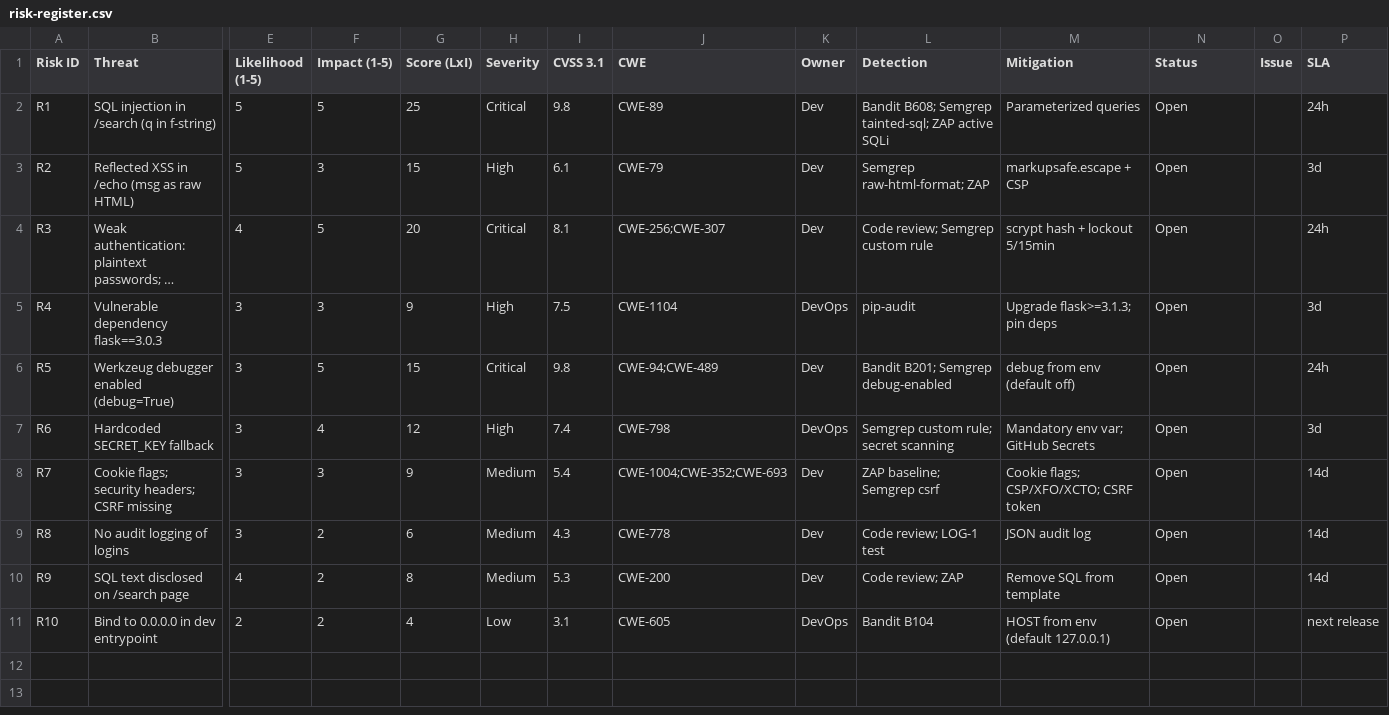
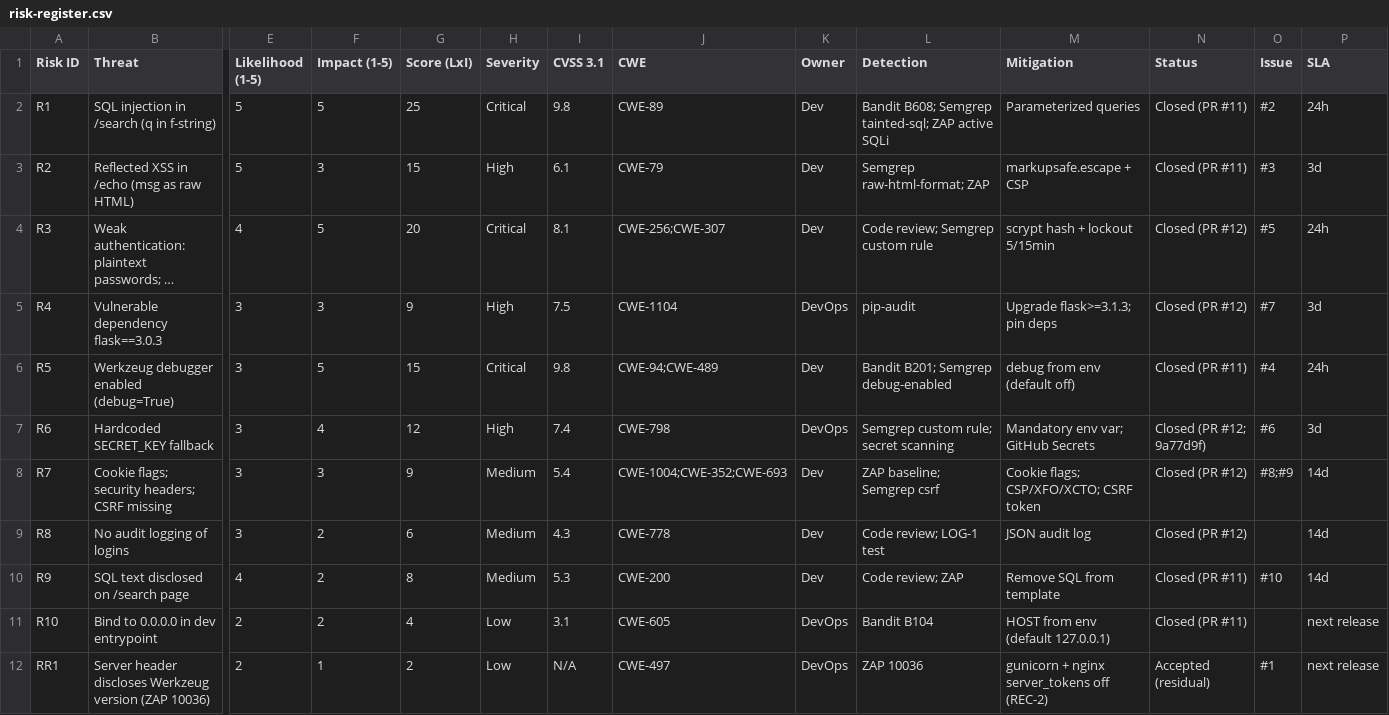
Before and after one commit to tskondratiukfitm23-debug/pr12-sdlc-security, a CSV file: docs/risk-register.csv, drawn as a sheet; only a part is shown, gaps mark what is left out; long unchanged cells end in …; rows hold the shown columns only; the diff names each change by its address in the sheet, - before the commit and + after, or states it on an @@ line.

Commit message:
docs: risk register statuses, align audit risk IDs, REC-10

```diff
--- a/docs/risk-register.csv
+++ b/docs/risk-register.csv
-N2:N3 (Status): Open
+N2:N3 (Status): Closed (PR #11)
-O2 (Issue): (empty)
+O2 (Issue): #2
-O3 (Issue): (empty)
+O3 (Issue): #3
-N4:N5 (Status): Open
+N4:N5 (Status): Closed (PR #12)
-O4 (Issue): (empty)
+O4 (Issue): #5
-O5 (Issue): (empty)
+O5 (Issue): #7
-N6 (Status): Open
+N6 (Status): Closed (PR #11)
-O6 (Issue): (empty)
+O6 (Issue): #4
-N7 (Status): Open
+N7 (Status): Closed (PR #12; 9a77d9f)
-O7 (Issue): (empty)
+O7 (Issue): #6
-N8:N9 (Status): Open
+N8:N9 (Status): Closed (PR #12)
-O8 (Issue): (empty)
+O8 (Issue): #8;#9
-N10:N11 (Status): Open
+N10:N11 (Status): Closed (PR #11)
-O10 (Issue): (empty)
+O10 (Issue): #10
+row 12: RR1 | Server header discloses Werkzeug version (ZAP 10036) | 2 | 1 | 2 | Low | N/A | CWE-497 | DevOps | ZAP 10036 | gunicorn + nginx server_tokens off (REC-2) | Accepted (residual) | #1 | next release
```
Also changed, not shown: 2 other files.
